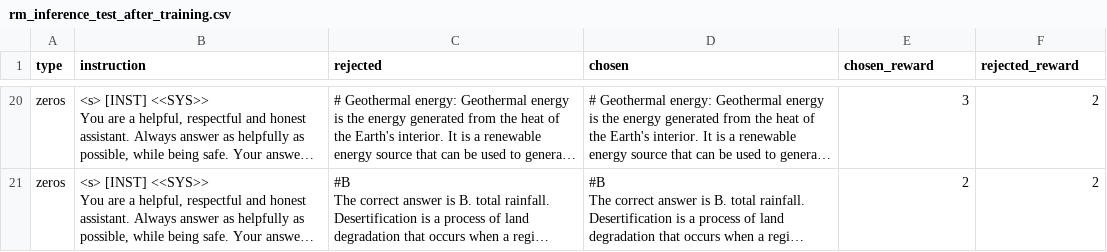
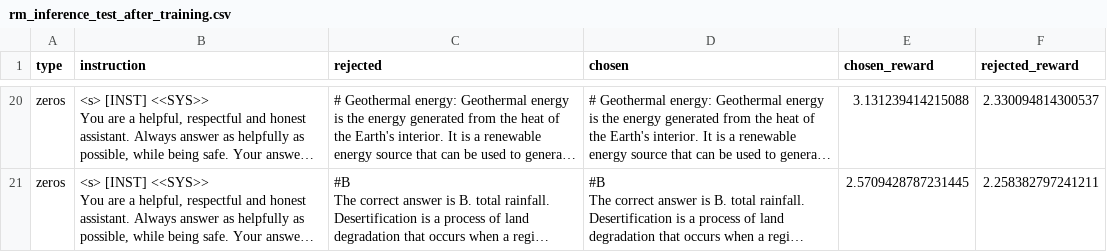
Before and after one commit to yesenia2409/master_thesis, a CSV file: RLHF/Output_files/rm_inference_test_after_training.csv, drawn as a sheet; only a part is shown, gaps mark what is left out; long unchanged cells end in …; the diff covers the shown part only; the diff names each change by its address in the sheet, - before the commit and + after, or states it on an @@ line.

```diff
--- a/RLHF/Output_files/rm_inference_test_after_training.csv
+++ b/RLHF/Output_files/rm_inference_test_after_training.csv
-E20 (chosen_reward): 3
+E20 (chosen_reward): 3.131239414215088
-F20 (rejected_reward): 2
+F20 (rejected_reward): 2.330094814300537
-E21 (chosen_reward): 2
+E21 (chosen_reward): 2.5709428787231445
-F21 (rejected_reward): 2
+F21 (rejected_reward): 2.258382797241211
```
Also changed, not shown: 36 edited cells elsewhere in this file, RLHF/Output_files/rm_inference_test_before_training.csv, 1 other file.
